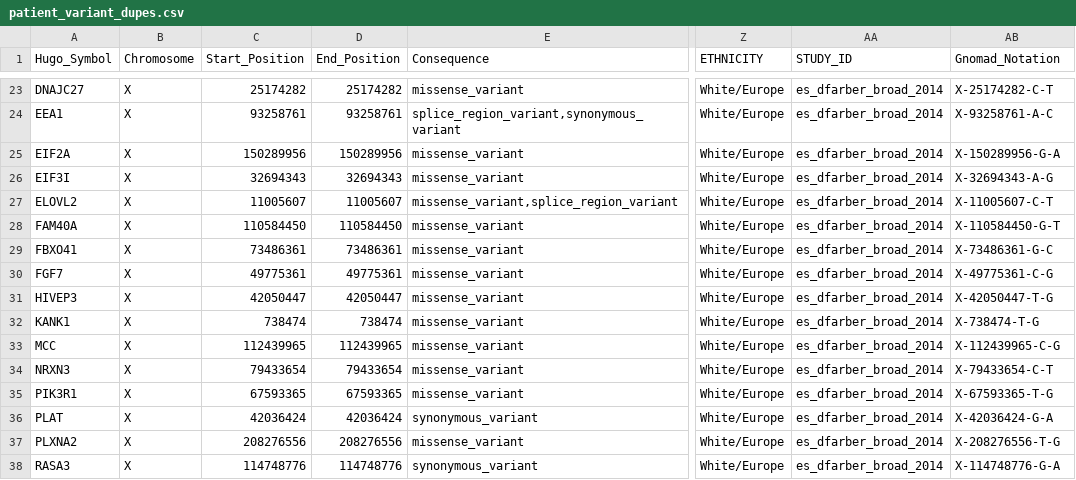
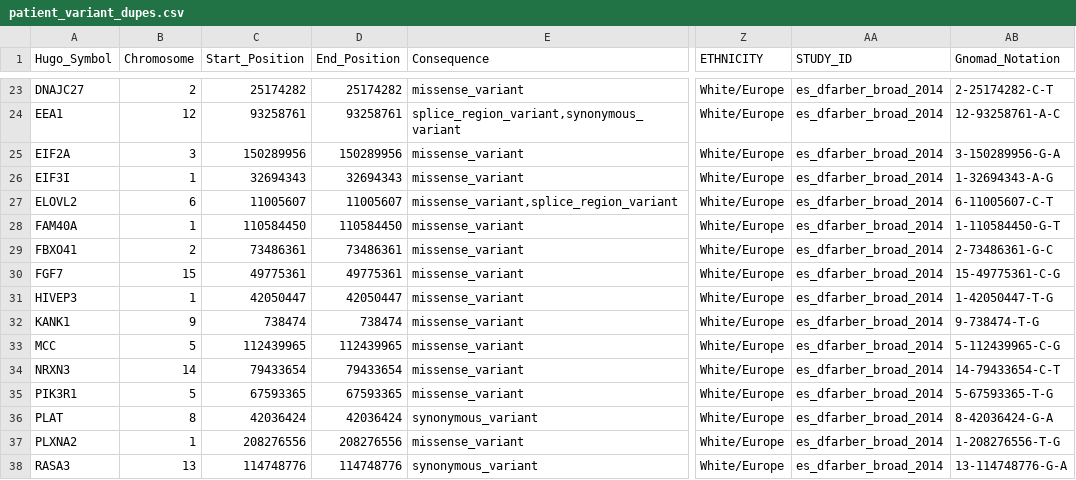
Before and after one commit to cancervariants/metakb, a CSV file: hmc_notebooks/patient_variant_dupes.csv, drawn as a sheet; only a part is shown, gaps mark what is left out; the diff covers the shown part only; the diff names each change by its address in the sheet, - before the commit and + after, or states it on an @@ line.

```diff
--- a/hmc_notebooks/patient_variant_dupes.csv
+++ b/hmc_notebooks/patient_variant_dupes.csv
-B23 (Chromosome): X
+B23 (Chromosome): 2
-AB23 (Gnomad_Notation): X-25174282-C-T
+AB23 (Gnomad_Notation): 2-25174282-C-T
-B24 (Chromosome): X
+B24 (Chromosome): 12
-AB24 (Gnomad_Notation): X-93258761-A-C
+AB24 (Gnomad_Notation): 12-93258761-A-C
-B25 (Chromosome): X
+B25 (Chromosome): 3
-AB25 (Gnomad_Notation): X-150289956-G-A
+AB25 (Gnomad_Notation): 3-150289956-G-A
-B26 (Chromosome): X
+B26 (Chromosome): 1
-AB26 (Gnomad_Notation): X-32694343-A-G
+AB26 (Gnomad_Notation): 1-32694343-A-G
-B27 (Chromosome): X
+B27 (Chromosome): 6
-AB27 (Gnomad_Notation): X-11005607-C-T
+AB27 (Gnomad_Notation): 6-11005607-C-T
-B28 (Chromosome): X
+B28 (Chromosome): 1
-AB28 (Gnomad_Notation): X-110584450-G-T
+AB28 (Gnomad_Notation): 1-110584450-G-T
-B29 (Chromosome): X
+B29 (Chromosome): 2
-AB29 (Gnomad_Notation): X-73486361-G-C
+AB29 (Gnomad_Notation): 2-73486361-G-C
-B30 (Chromosome): X
+B30 (Chromosome): 15
-AB30 (Gnomad_Notation): X-49775361-C-G
+AB30 (Gnomad_Notation): 15-49775361-C-G
-B31 (Chromosome): X
+B31 (Chromosome): 1
-AB31 (Gnomad_Notation): X-42050447-T-G
+AB31 (Gnomad_Notation): 1-42050447-T-G
-B32 (Chromosome): X
+B32 (Chromosome): 9
-AB32 (Gnomad_Notation): X-738474-T-G
+AB32 (Gnomad_Notation): 9-738474-T-G
-B33 (Chromosome): X
+B33 (Chromosome): 5
-AB33 (Gnomad_Notation): X-112439965-C-G
+AB33 (Gnomad_Notation): 5-112439965-C-G
-B34 (Chromosome): X
+B34 (Chromosome): 14
-AB34 (Gnomad_Notation): X-79433654-C-T
+AB34 (Gnomad_Notation): 14-79433654-C-T
-B35 (Chromosome): X
+B35 (Chromosome): 5
-AB35 (Gnomad_Notation): X-67593365-T-G
+AB35 (Gnomad_Notation): 5-67593365-T-G
-B36 (Chromosome): X
+B36 (Chromosome): 8
-AB36 (Gnomad_Notation): X-42036424-G-A
+AB36 (Gnomad_Notation): 8-42036424-G-A
-B37 (Chromosome): X
+B37 (Chromosome): 1
-AB37 (Gnomad_Notation): X-208276556-T-G
+AB37 (Gnomad_Notation): 1-208276556-T-G
-B38 (Chromosome): X
+B38 (Chromosome): 13
-AB38 (Gnomad_Notation): X-114748776-G-A
+AB38 (Gnomad_Notation): 13-114748776-G-A
```
Also changed, not shown: 2 removed rows and 120 edited cells elsewhere in this file, 2 other files.
